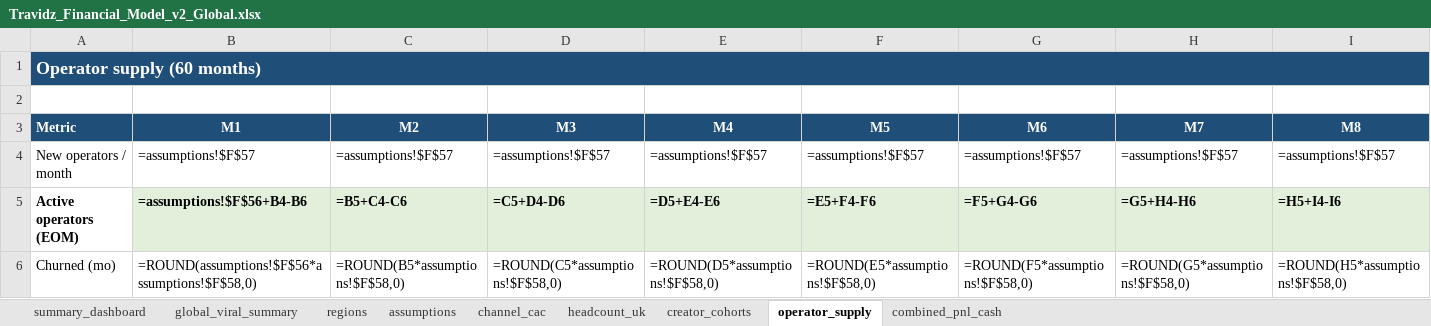
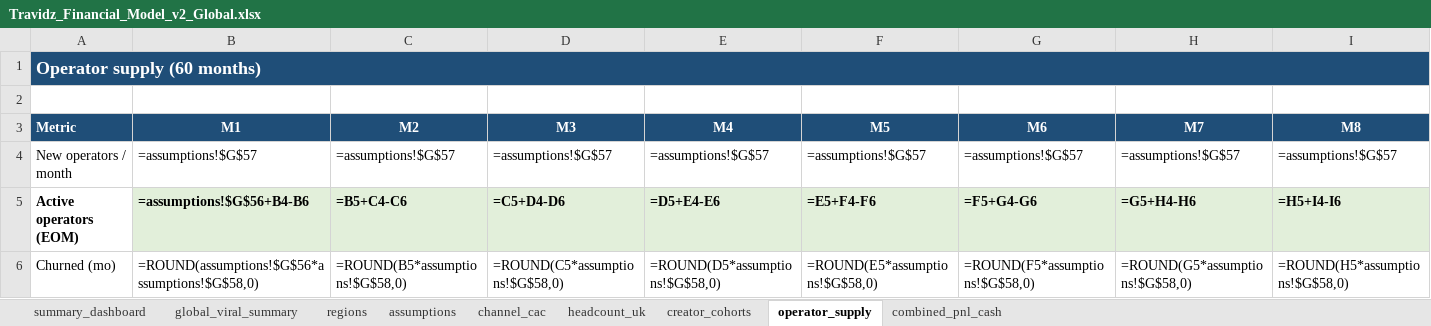
Before and after one commit to bmcguigan939/wander-spark-feed, an Excel workbook: public/decks/Travidz_Financial_Model_v2_Global.xlsx, sheet operator_supply, drawn as a sheet; only a part is shown; values as stored, in another font and other column widths than the file's, no borders; formulas without a stored value are shown as written; the diff covers the shown part only; the diff names each change by its address in the sheet, - before the commit and + after, or states it on an @@ line.

```diff
--- a/public/decks/Travidz_Financial_Model_v2_Global.xlsx (sheet operator_supply)
+++ b/public/decks/Travidz_Financial_Model_v2_Global.xlsx (sheet operator_supply)
-B4 (M1): =assumptions!$F$57
+B4 (M1): =assumptions!$G$57
-C4 (M2): =assumptions!$F$57
+C4 (M2): =assumptions!$G$57
-D4 (M3): =assumptions!$F$57
+D4 (M3): =assumptions!$G$57
-E4 (M4): =assumptions!$F$57
+E4 (M4): =assumptions!$G$57
-F4 (M5): =assumptions!$F$57
+F4 (M5): =assumptions!$G$57
-G4 (M6): =assumptions!$F$57
+G4 (M6): =assumptions!$G$57
-H4 (M7): =assumptions!$F$57
+H4 (M7): =assumptions!$G$57
-I4 (M8): =assumptions!$F$57
+I4 (M8): =assumptions!$G$57
-B5 (M1): =assumptions!$F$56+B4-B6
+B5 (M1): =assumptions!$G$56+B4-B6
-B6 (M1): =ROUND(assumptions!$F$56*assumptions!$F$58,0)
+B6 (M1): =ROUND(assumptions!$G$56*assumptions!$G$58,0)
-C6 (M2): =ROUND(B5*assumptions!$F$58,0)
+C6 (M2): =ROUND(B5*assumptions!$G$58,0)
-D6 (M3): =ROUND(C5*assumptions!$F$58,0)
+D6 (M3): =ROUND(C5*assumptions!$G$58,0)
-E6 (M4): =ROUND(D5*assumptions!$F$58,0)
+E6 (M4): =ROUND(D5*assumptions!$G$58,0)
-F6 (M5): =ROUND(E5*assumptions!$F$58,0)
+F6 (M5): =ROUND(E5*assumptions!$G$58,0)
-G6 (M6): =ROUND(F5*assumptions!$F$58,0)
+G6 (M6): =ROUND(F5*assumptions!$G$58,0)
-H6 (M7): =ROUND(G5*assumptions!$F$58,0)
+H6 (M7): =ROUND(G5*assumptions!$G$58,0)
-I6 (M8): =ROUND(H5*assumptions!$F$58,0)
+I6 (M8): =ROUND(H5*assumptions!$G$58,0)
```
Also changed, not shown: 164 edited cells elsewhere in this sheet, sheet headcount_uk, sheet combined_pnl_cash, sheet creator_cohorts, sheet assumptions, sheet channel_cac, sheet summary_dashboard, 1 other file.
